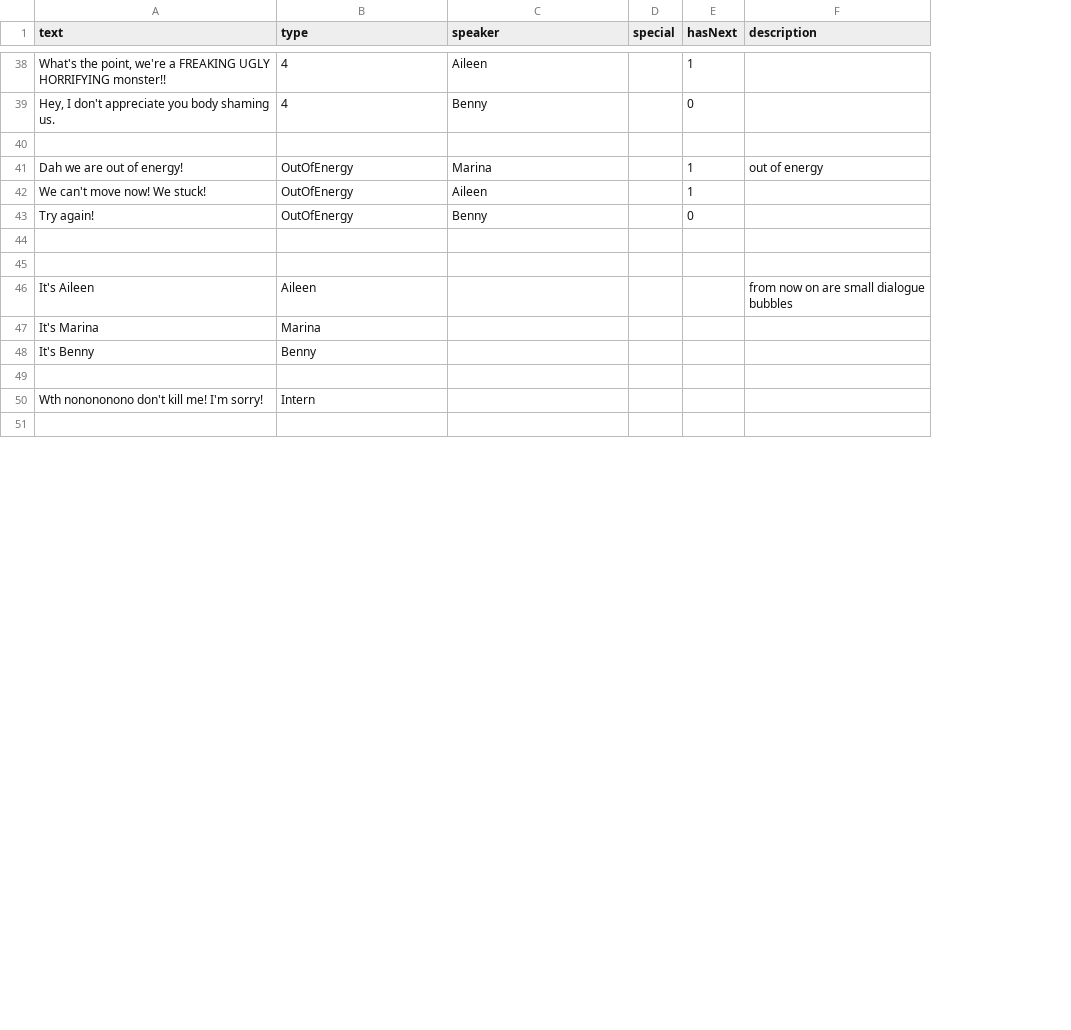
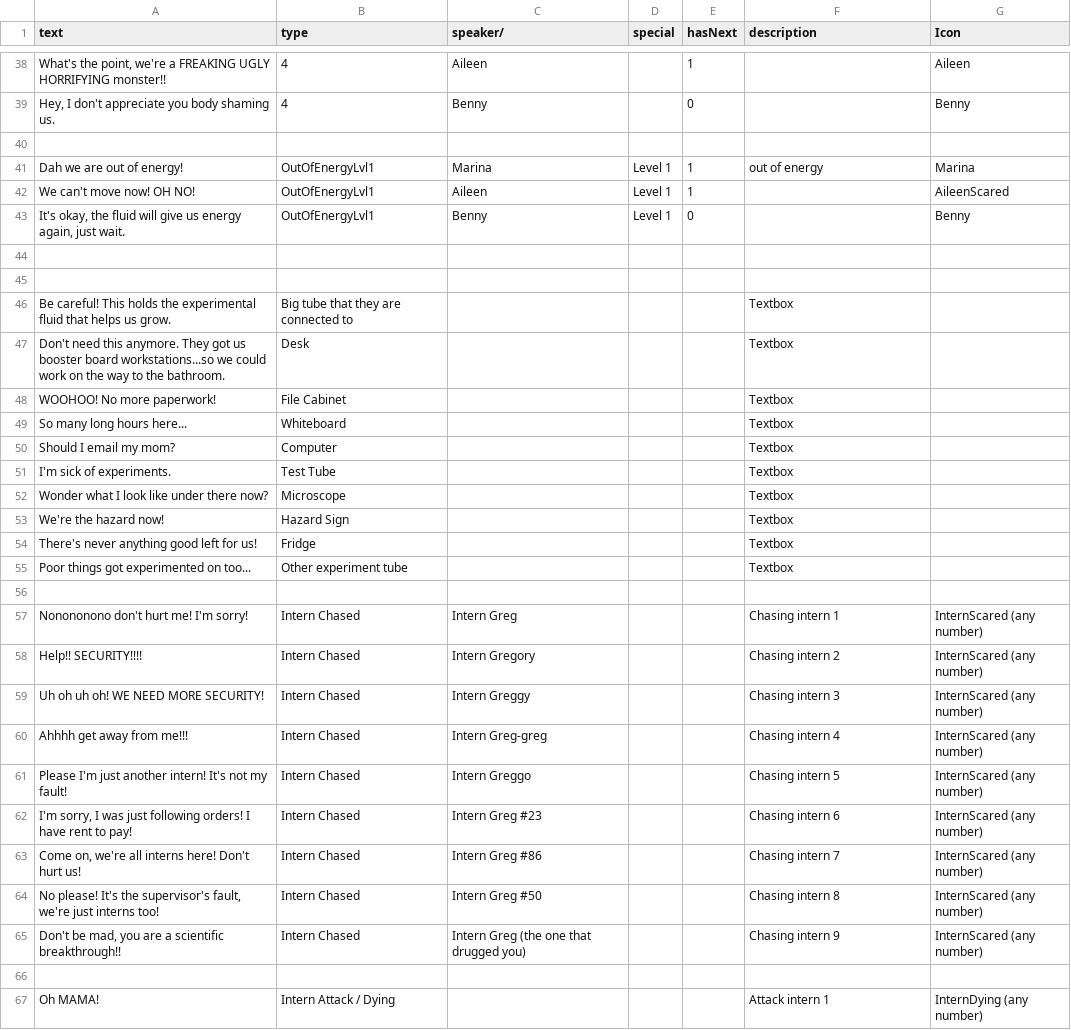
Before and after one commit to shshwdr/MysterySpore, a CSV file: Assets/Resources/csv/dialogues.csv, drawn as a sheet; only a part is shown, gaps mark what is left out; removed rows and columns are numbered as before the commit, all else as after; the diff covers the shown part only; the diff names each change by its address in the sheet, - before the commit and + after, or states it on an @@ line.

Commit message:
dialogue and dialogue UI update and cinematic separated sprites

```diff
--- a/Assets/Resources/csv/dialogues.csv
+++ b/Assets/Resources/csv/dialogues.csv
+column G (Icon), rows 38-43: Aileen | Benny |  | Marina | AileenScared | Benny
-C1: speaker
+C1: speaker/
-B41:B43 (type): OutOfEnergy
+B41:B43 (type): OutOfEnergyLvl1
-D41:D43 (special): (empty)
+D41:D43 (special): Level 1
-A42 (text): We can't move now! We stuck!
+A42 (text): We can't move now! OH NO!
-A43 (text): Try again!
+A43 (text): It's okay, the fluid will give us energy again, just wait.
-row 46: It's Aileen | Aileen |  |  |  | from now on are small dialogue bubbles
-row 47: It's Marina | Marina
-row 48: It's Benny | Benny
+row 46: Be careful! This holds the experimental fluid that helps us grow. | Big tube that they are connected to |  |  |  | Textbox
+row 47: Don't need this anymore. They got us booster board workstations...so we could work on the way to the bathroom. | Desk |  |  |  | Textbox
+row 48: WOOHOO! No more paperwork! | File Cabinet |  |  |  | Textbox
+row 49: So many long hours here... | Whiteboard |  |  |  | Textbox
+row 50: Should I email my mom? | Computer |  |  |  | Textbox
+row 51: I'm sick of experiments. | Test Tube |  |  |  | Textbox
+row 52: Wonder what I look like under there now? | Microscope |  |  |  | Textbox
+row 53: We're the hazard now! | Hazard Sign |  |  |  | Textbox
+row 54: There's never anything good left for us! | Fridge |  |  |  | Textbox
+row 55: Poor things got experimented on too... | Other experiment tube |  |  |  | Textbox
-row 50: Wth nonononono don't kill me! I'm sorry! | Intern
+row 57: Nonononono don't hurt me! I'm sorry! | Intern Chased | Intern Greg |  |  | Chasing intern 1 | InternScared (any number)
+row 58: Help!! SECURITY!!!! | Intern Chased | Intern Gregory |  |  | Chasing intern 2 | InternScared (any number)
+row 59: Uh oh uh oh! WE NEED MORE SECURITY! | Intern Chased | Intern Greggy |  |  | Chasing intern 3 | InternScared (any number)
+row 60: Ahhhh get away from me!!! | Intern Chased | Intern Greg-greg |  |  | Chasing intern 4 | InternScared (any number)
+row 61: Please I'm just another intern! It's not my fault! | Intern Chased | Intern Greggo |  |  | Chasing intern 5 | InternScared (any number)
+row 62: I'm sorry, I was just following orders! I have rent to pay! | Intern Chased | Intern Greg #23 |  |  | Chasing intern 6 | InternScared (any number)
+row 63: Come on, we're all interns here! Don't hurt us! | Intern Chased | Intern Greg #86 |  |  | Chasing intern 7 | InternScared (any number)
+row 64: No please! It's the supervisor's fault, we're just interns too! | Intern Chased | Intern Greg #50 |  |  | Chasing intern 8 | InternScared (any number)
+row 65: Don't be mad, you are a scientific breakthrough!! | Intern Chased | Intern Greg (the one that drugged you) |  |  | Chasing intern 9 | InternScared (any number)
+row 67: Oh MAMA! | Intern Attack / Dying |  |  |  | Attack intern 1 | InternDying (any number)
```
Also changed, not shown: 12 added rows and 14 edited cells elsewhere in this file, 37 other files.
